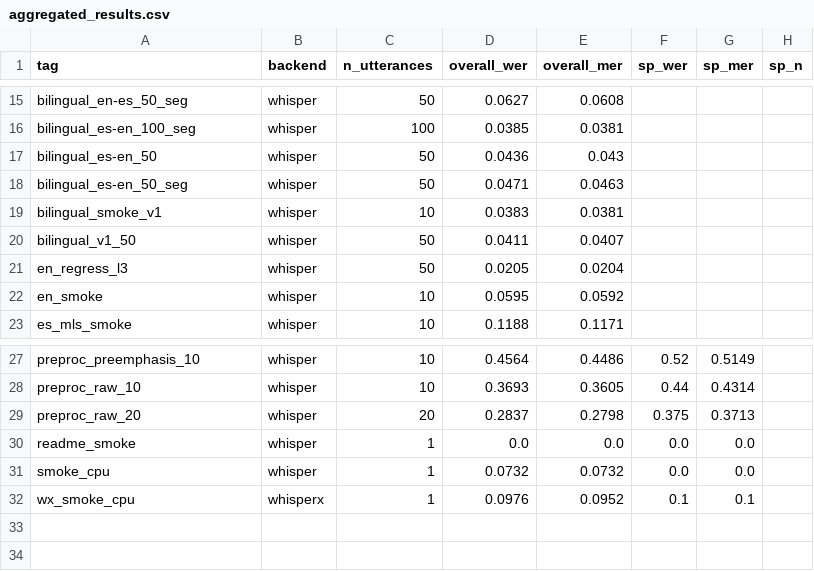
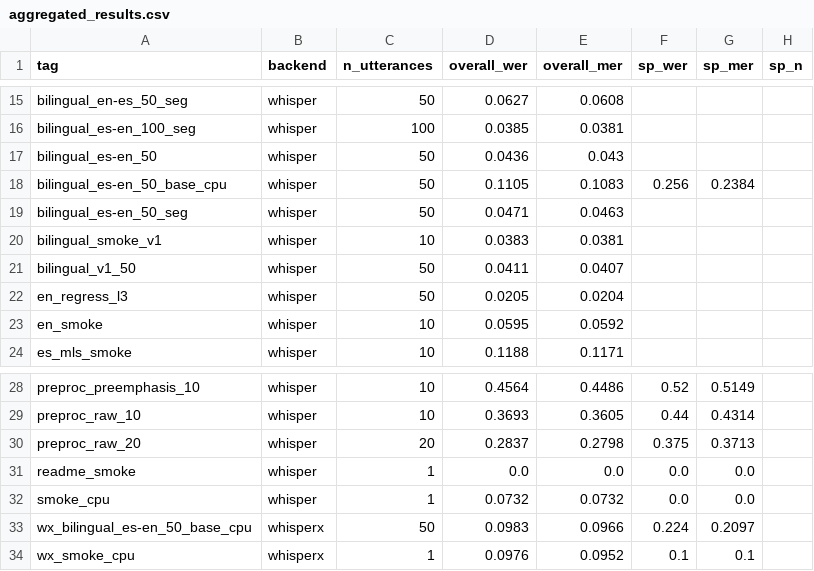
Before and after one commit to keweizhan/SwitchNet, a CSV file: results/aggregated_results.csv, drawn as a sheet; only a part is shown, gaps mark what is left out.

```diff
--- a/results/aggregated_results.csv
+++ b/results/aggregated_results.csv
@@ -17,2 +17,3 @@ bilingual_es-en_100_seg,whisper,100,0.0385,0.0381,,,
 bilingual_es-en_50,whisper,50,0.0436,0.043,,,
+bilingual_es-en_50_base_cpu,whisper,50,0.1105,0.1083,0.256,0.2384,
 bilingual_es-en_50_seg,whisper,50,0.0471,0.0463,,,
@@ -31,2 +32,3 @@ readme_smoke,whisper,1,0.0,0.0,0.0,0.0,
 smoke_cpu,whisper,1,0.0732,0.0732,0.0,0.0,
+wx_bilingual_es-en_50_base_cpu,whisperx,50,0.0983,0.0966,0.224,0.2097,
 wx_smoke_cpu,whisperx,1,0.0976,0.0952,0.1,0.1,
```
Also changed, not shown: 7 other files.
